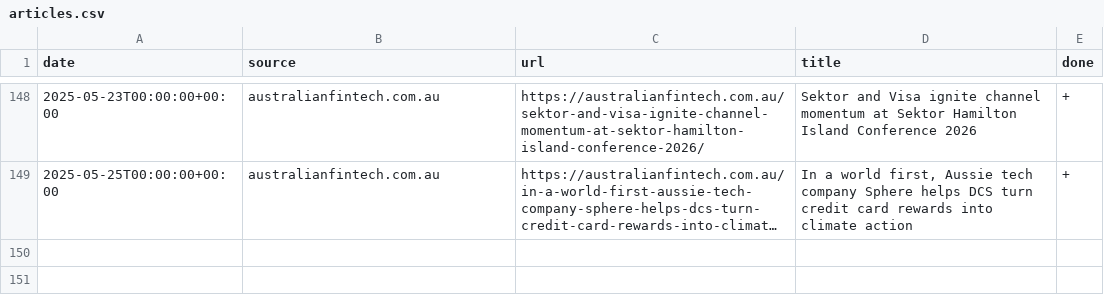
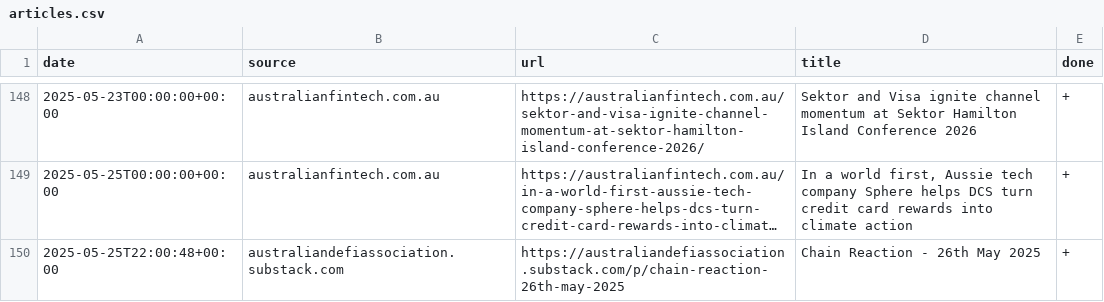
Before and after one commit to konashevich/ozcryptonews, a CSV file: articles.csv, drawn as a sheet; only a part is shown, gaps mark what is left out; long unchanged cells end in …; the diff names each change by its address in the sheet, - before the commit and + after, or states it on an @@ line.

Commit message:
Update articles.csv

```diff
--- a/articles.csv
+++ b/articles.csv
+row 150: 2025-05-25T22:00:48+00:00 | australiandefiassociation.substack.com | https://australiandefiassociation.substack.com/p/chain-reaction-26th-may-2025 | Chain Reaction - 26th May 2025 | +
```
